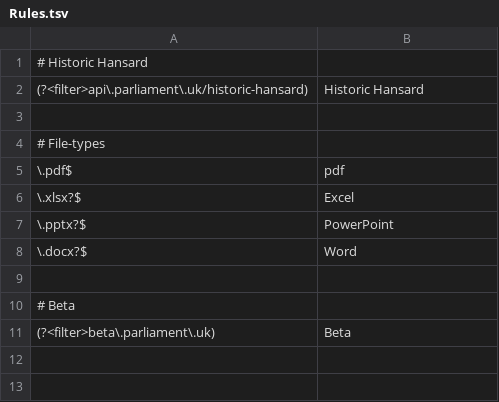
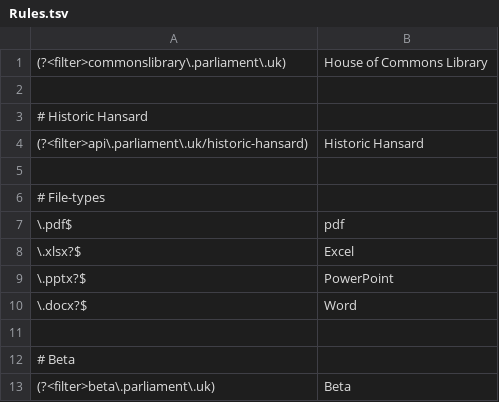
Before and after one commit to ukparliament/Search, a TSV file: Parliament.Search.Api/Rules.tsv, drawn as a sheet; the diff names each change by its address in the sheet, - before the commit and + after, or states it on an @@ line.

Commit message:
Adds Commons Library hint.

```diff
--- a/Parliament.Search.Api/Rules.tsv
+++ b/Parliament.Search.Api/Rules.tsv
+row 1: (?<filter>commonslibrary\.parliament\.uk) | House of Commons Library
+row 2: (empty)
```
